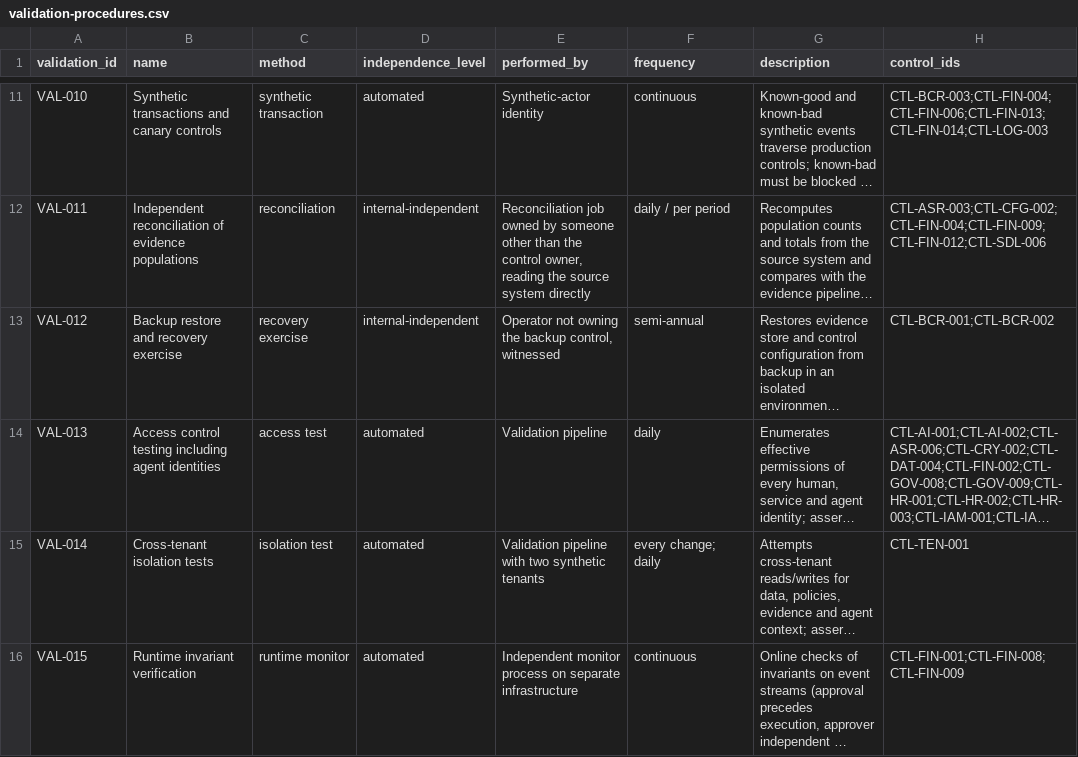
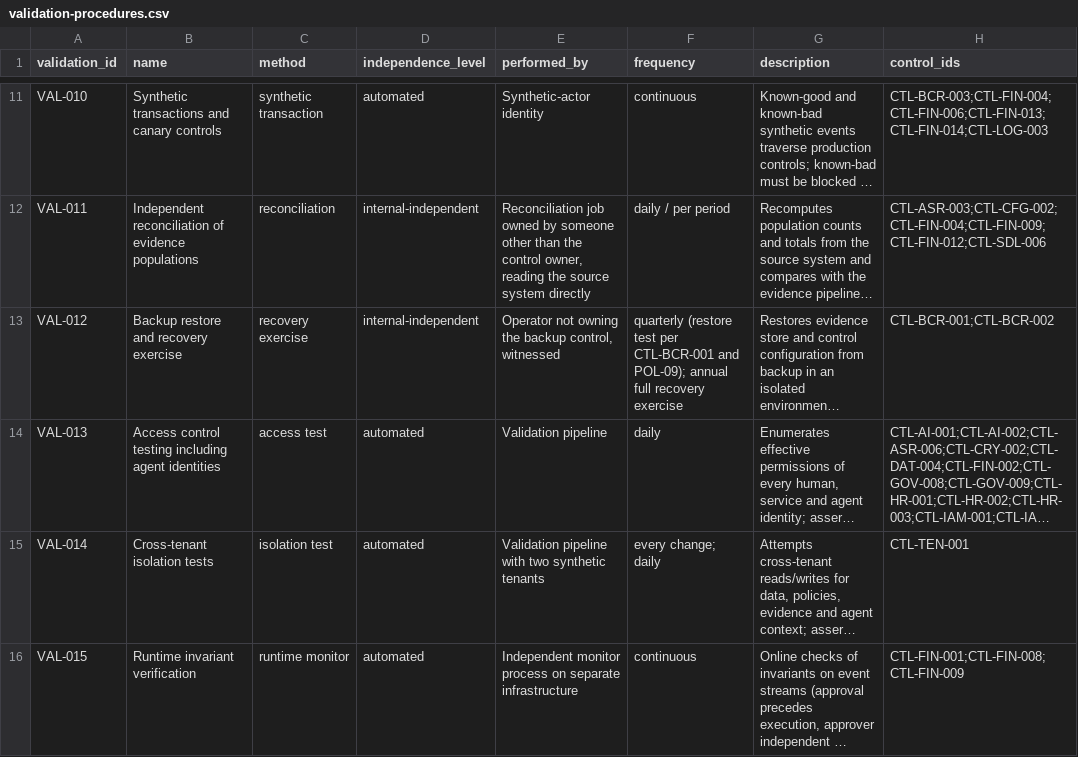
Before and after one commit to kemiller2002/echelon-assurance, a CSV file: registers/validation-procedures.csv, drawn as a sheet; only a part is shown, gaps mark what is left out; long unchanged cells end in …; the diff covers the shown part only; the diff names each change by its address in the sheet, - before the commit and + after, or states it on an @@ line.

```diff
--- a/registers/validation-procedures.csv
+++ b/registers/validation-procedures.csv
-F13 (frequency): semi-annual
+F13 (frequency): quarterly (restore test per CTL-BCR-001 and POL-09); annual full recovery exercise
```
Also changed, not shown: 1 edited cell elsewhere in this file.
